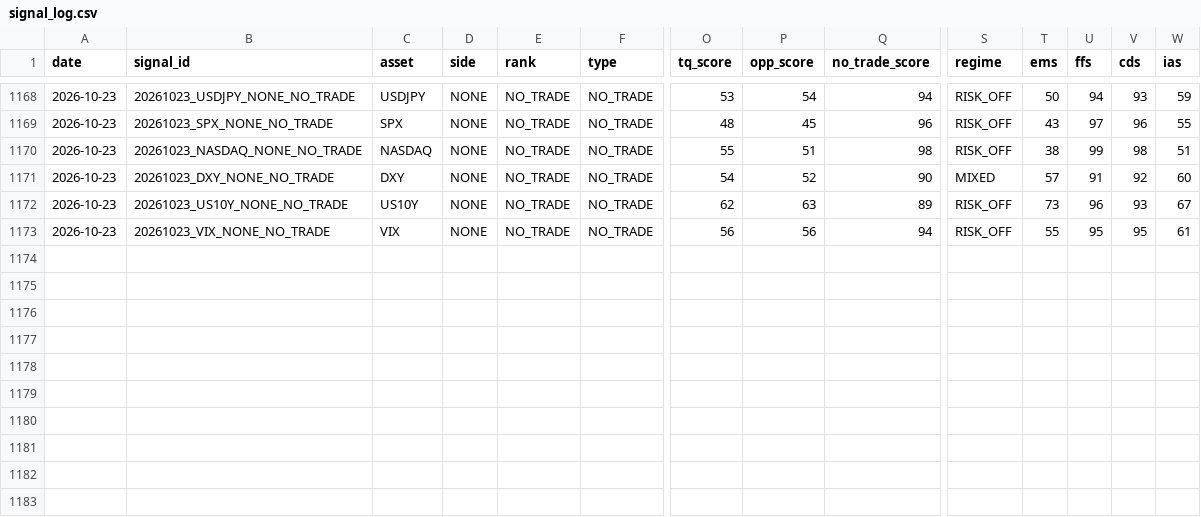
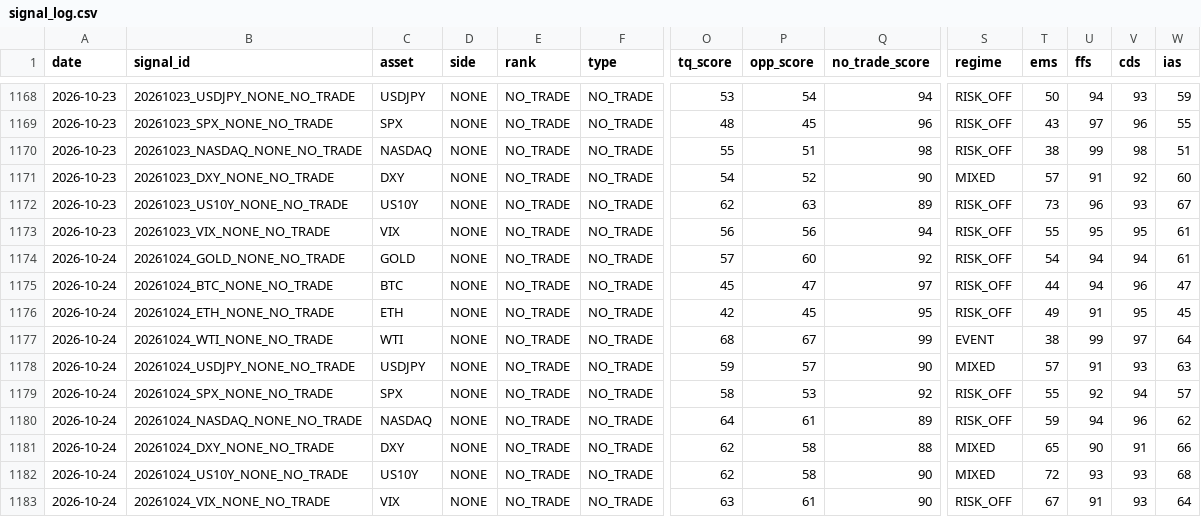
Before and after one commit to Tadaim2tk/tactical-swing-os, a CSV file: data/signal_log.csv, drawn as a sheet; only a part is shown, gaps mark what is left out; rows hold the shown columns only; the diff names each change by its address in the sheet, - before the commit and + after, or states it on an @@ line.

Commit message:
data: ingest October 24 daily log

```diff
--- a/data/signal_log.csv
+++ b/data/signal_log.csv
+row 1174: 2026-10-24 | 20261024_GOLD_NONE_NO_TRADE | GOLD | NONE | NO_TRADE | NO_TRADE | 57 | 60 | 92 | RISK_OFF | 54 | 94 | 94 | 61
+row 1175: 2026-10-24 | 20261024_BTC_NONE_NO_TRADE | BTC | NONE | NO_TRADE | NO_TRADE | 45 | 47 | 97 | RISK_OFF | 44 | 94 | 96 | 47
+row 1176: 2026-10-24 | 20261024_ETH_NONE_NO_TRADE | ETH | NONE | NO_TRADE | NO_TRADE | 42 | 45 | 95 | RISK_OFF | 49 | 91 | 95 | 45
+row 1177: 2026-10-24 | 20261024_WTI_NONE_NO_TRADE | WTI | NONE | NO_TRADE | NO_TRADE | 68 | 67 | 99 | EVENT | 38 | 99 | 97 | 64
+row 1178: 2026-10-24 | 20261024_USDJPY_NONE_NO_TRADE | USDJPY | NONE | NO_TRADE | NO_TRADE | 59 | 57 | 90 | MIXED | 57 | 91 | 93 | 63
+row 1179: 2026-10-24 | 20261024_SPX_NONE_NO_TRADE | SPX | NONE | NO_TRADE | NO_TRADE | 58 | 53 | 92 | RISK_OFF | 55 | 92 | 94 | 57
+row 1180: 2026-10-24 | 20261024_NASDAQ_NONE_NO_TRADE | NASDAQ | NONE | NO_TRADE | NO_TRADE | 64 | 61 | 89 | RISK_OFF | 59 | 94 | 96 | 62
+row 1181: 2026-10-24 | 20261024_DXY_NONE_NO_TRADE | DXY | NONE | NO_TRADE | NO_TRADE | 62 | 58 | 88 | MIXED | 65 | 90 | 91 | 66
+row 1182: 2026-10-24 | 20261024_US10Y_NONE_NO_TRADE | US10Y | NONE | NO_TRADE | NO_TRADE | 62 | 58 | 90 | MIXED | 72 | 93 | 93 | 68
+row 1183: 2026-10-24 | 20261024_VIX_NONE_NO_TRADE | VIX | NONE | NO_TRADE | NO_TRADE | 63 | 61 | 90 | RISK_OFF | 67 | 91 | 93 | 64
```
Also changed, not shown: data/crypto_grounds_observations.csv, data/expected_r_basis.csv, 3 other files.
